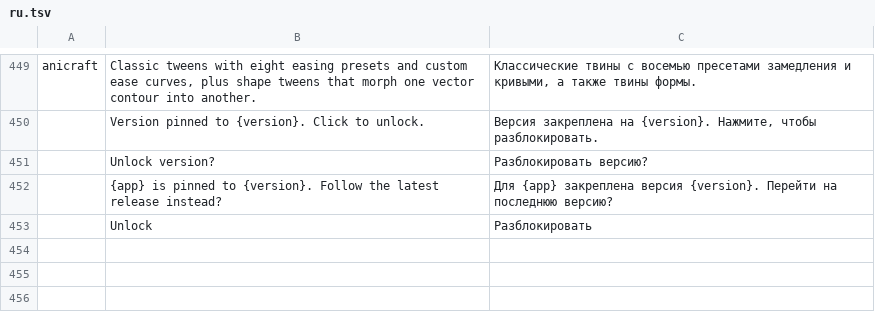
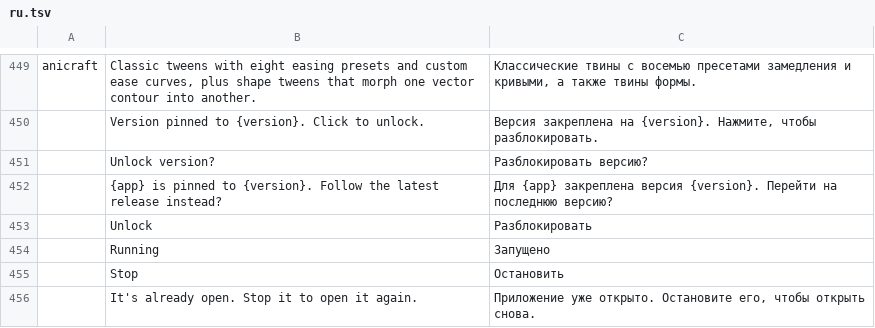
Before and after one commit to reachneoagent-commits/FlowApps-Launcher, a TSV file: crates/ui-egui/src/i18n/ru.tsv, drawn as a sheet; only a part is shown, gaps mark what is left out; the diff names each change by its address in the sheet, - before the commit and + after, or states it on an @@ line.

```diff
--- a/crates/ui-egui/src/i18n/ru.tsv
+++ b/crates/ui-egui/src/i18n/ru.tsv
+row 454:  | Running | Запущено
+row 455:  | Stop | Остановить
+row 456:  | It's already open. Stop it to open it again. | Приложение уже открыто. Остановите его, чтобы открыть снова.
```
Also changed, not shown: crates/ui-egui/src/i18n/cs.tsv, crates/ui-egui/src/i18n/de.tsv, 15 other files.
